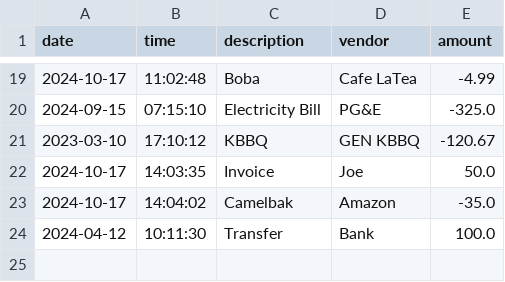
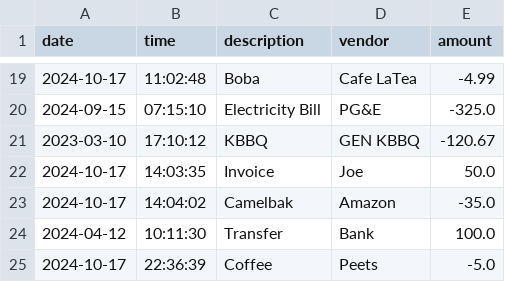
Before and after one commit to nitrodum/Capstone-1-Accounting-Ledger-Application, a CSV file: AccountingLedgerApplication/transactions.csv, drawn as a sheet; only a part is shown, gaps mark what is left out.

```diff
--- a/AccountingLedgerApplication/transactions.csv
+++ b/AccountingLedgerApplication/transactions.csv
@@ -24 +24,2 @@ date|time|description|vendor|amount
 2024-04-12|10:11:30|Transfer|Bank|100.0
+2024-10-17|22:36:39|Coffee|Peets|-5.0
```
Also changed, not shown: 4 other files.
